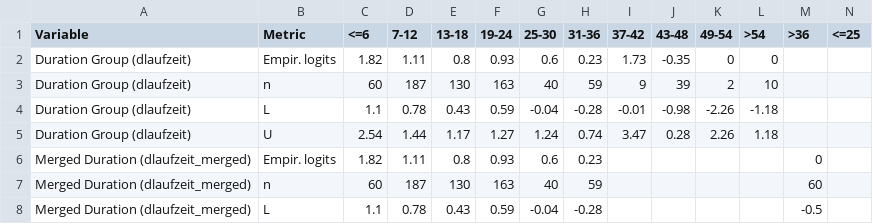
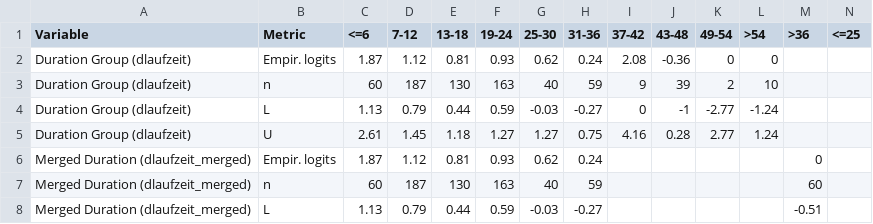
Before and after one commit to PascalMarcel0702/credit-risk-modeling, a CSV file: output/tables/eda_empirical_logits_comparison.csv, drawn as a sheet; only a part is shown; removed rows and columns are numbered as before the commit, all else as after; rows hold the shown columns only; the diff covers the shown part only; the diff names each change by its address in the sheet, - before the commit and + after, or states it on an @@ line.

```diff
--- a/output/tables/eda_empirical_logits_comparison.csv
+++ b/output/tables/eda_empirical_logits_comparison.csv
-C2 (<=6): 1.82
+C2 (<=6): 1.87
-D2 (7-12): 1.11
+D2 (7-12): 1.12
-E2 (13-18): 0.8
+E2 (13-18): 0.81
-G2 (25-30): 0.6
+G2 (25-30): 0.62
-H2 (31-36): 0.23
+H2 (31-36): 0.24
-I2 (37-42): 1.73
+I2 (37-42): 2.08
-J2 (43-48): -0.35
+J2 (43-48): -0.36
-row 4: Duration Group (dlaufzeit) | L | 1.1 | 0.78 | 0.43 | 0.59 | -0.04 | -0.28 | -0.01 | -0.98 | -2.26 | -1.18
+row 4: Duration Group (dlaufzeit) | L | 1.13 | 0.79 | 0.44 | 0.59 | -0.03 | -0.27 | 0 | -1 | -2.77 | -1.24
-C5 (<=6): 2.54
+C5 (<=6): 2.61
-D5 (7-12): 1.44
+D5 (7-12): 1.45
-E5 (13-18): 1.17
+E5 (13-18): 1.18
-G5 (25-30): 1.24
+G5 (25-30): 1.27
-H5 (31-36): 0.74
+H5 (31-36): 0.75
-I5 (37-42): 3.47
+I5 (37-42): 4.16
-K5 (49-54): 2.26
+K5 (49-54): 2.77
-L5 (>54): 1.18
+L5 (>54): 1.24
-C6 (<=6): 1.82
+C6 (<=6): 1.87
-D6 (7-12): 1.11
+D6 (7-12): 1.12
-E6 (13-18): 0.8
+E6 (13-18): 0.81
-G6 (25-30): 0.6
+G6 (25-30): 0.62
-H6 (31-36): 0.23
+H6 (31-36): 0.24
-C8 (<=6): 1.1
+C8 (<=6): 1.13
-D8 (7-12): 0.78
+D8 (7-12): 0.79
-E8 (13-18): 0.43
+E8 (13-18): 0.44
-G8 (25-30): -0.04
+G8 (25-30): -0.03
-H8 (31-36): -0.28
+H8 (31-36): -0.27
-M8 (>36): -0.5
+M8 (>36): -0.51
```
Also changed, not shown: 36 edited cells elsewhere in this file, output/tables/eda_empirical_logits_summary.csv, output/tables/odds_ratios.csv, 11 other files.
